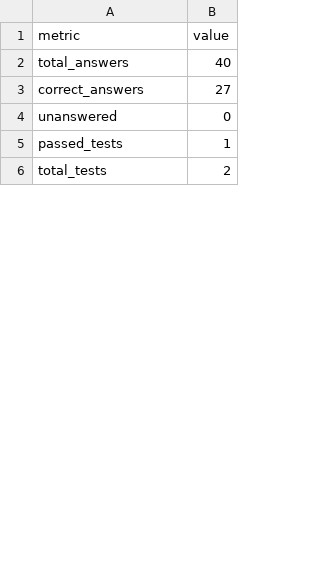
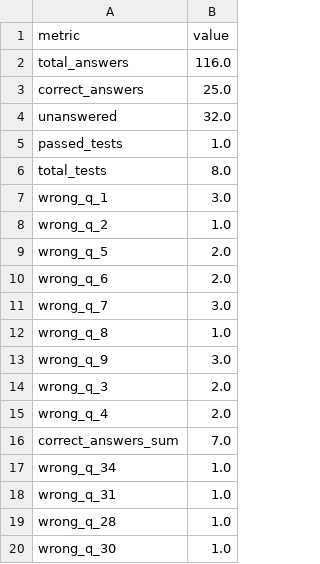
Before and after one commit to krevetka09/ohrana_truda_A1, a CSV file: statistic.csv, drawn as a sheet; only a part is shown; the diff covers the shown part only.

```diff
--- a/statistic.csv
+++ b/statistic.csv
@@ -1,6 +1,20 @@
 metric;value
-total_answers;40
-correct_answers;27
-unanswered;0
-passed_tests;1
-total_tests;2
+total_answers;116.0
+correct_answers;25.0
+unanswered;32.0
+passed_tests;1.0
+total_tests;8.0
+wrong_q_1;3.0
+wrong_q_2;1.0
+wrong_q_5;2.0
+wrong_q_6;2.0
+wrong_q_7;3.0
+wrong_q_8;1.0
+wrong_q_9;3.0
+wrong_q_3;2.0
+wrong_q_4;2.0
+correct_answers_sum;7.0
+wrong_q_34;1.0
+wrong_q_31;1.0
+wrong_q_28;1.0
+wrong_q_30;1.0
```
Also changed, not shown: 21 added rows, 4 removed rows, 1 moved row and 7 edited cells elsewhere in this file, 8 other files.
